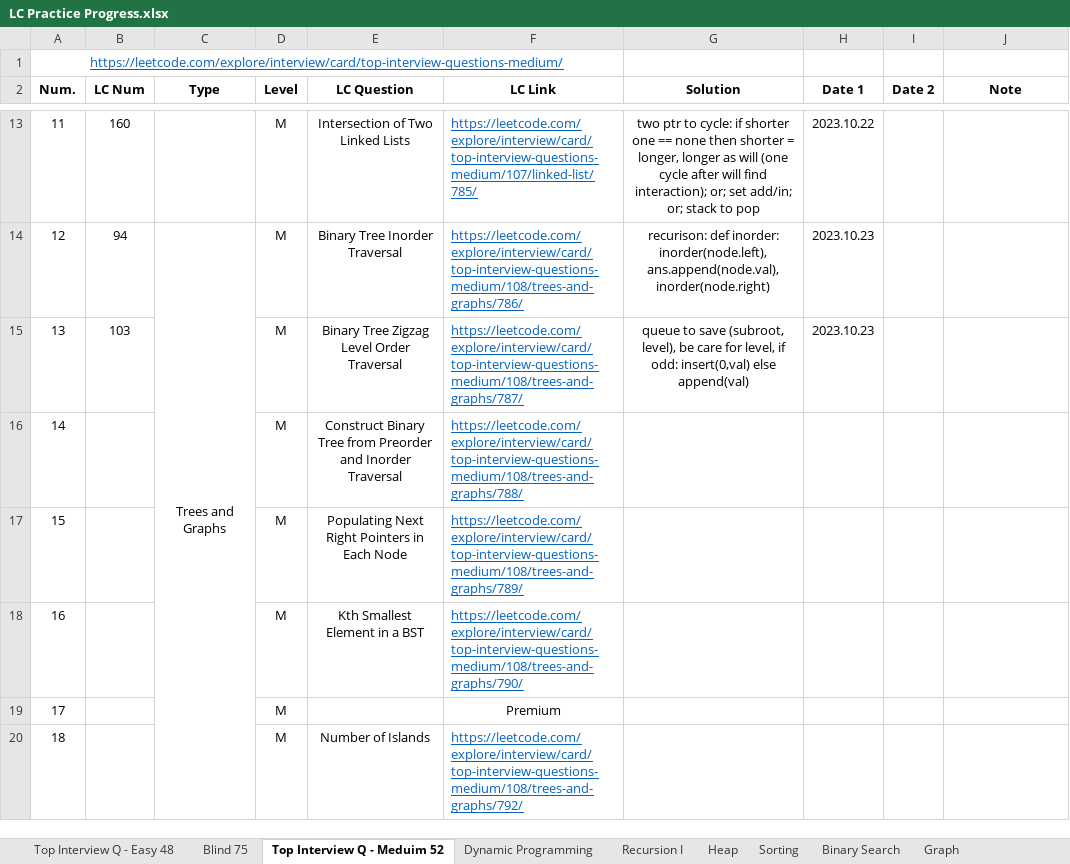
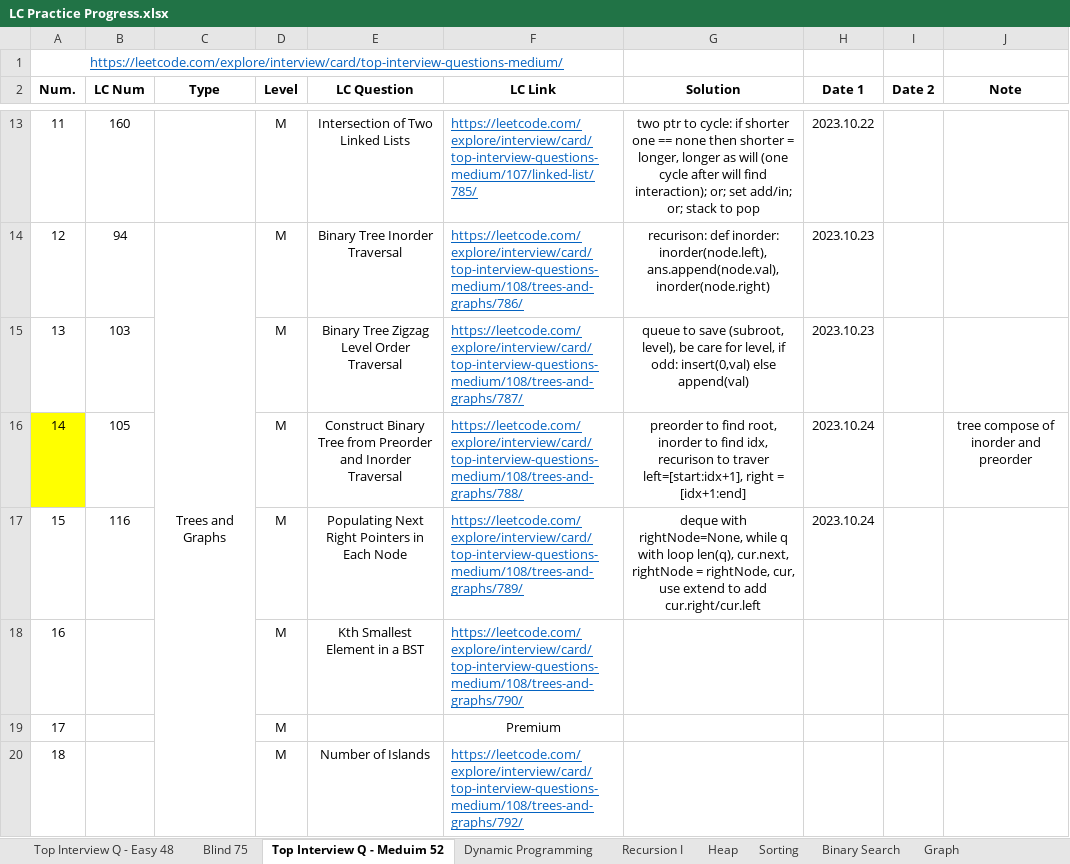
Before and after one commit to Ylieo816/Learning-Leetcode, an Excel workbook: LC Practice Progress.xlsx, sheet Top Interview Q - Meduim 52, drawn as a sheet; only a part is shown, gaps mark what is left out; values as stored, in another font and other column widths than the file's, no borders; the diff names each change by its address in the sheet, - before the commit and + after, or states it on an @@ line.

Commit message:
[20231024] Leetcode - Top-Interview-Medium 52 (14-15)

```diff
--- a/LC Practice Progress.xlsx (sheet Top Interview Q - Meduim 52)
+++ b/LC Practice Progress.xlsx (sheet Top Interview Q - Meduim 52)
-A16 fill: none
+A16 fill: #FFFF00
-B16 (LC Num): (empty)
+B16 (LC Num): 105
-G16 (Solution): (empty)
+G16 (Solution): preorder to find root, inorder to find idx, recurison to traver left=[start:idx+1], right = [idx+1:end]
-H16:H17 (Date 1): (empty)
+H16:H17 (Date 1): 2023.10.24
-J16 (Note): (empty)
+J16 (Note): tree compose of inorder and preorder
-B17 (LC Num): (empty)
+B17 (LC Num): 116
-G17 (Solution): (empty)
+G17 (Solution): deque with rightNode=None, while q with loop len(q), cur.next, rightNode = rightNode, cur, use extend to add cur.right/cur.left
```
Also changed, not shown: 2 other files.
